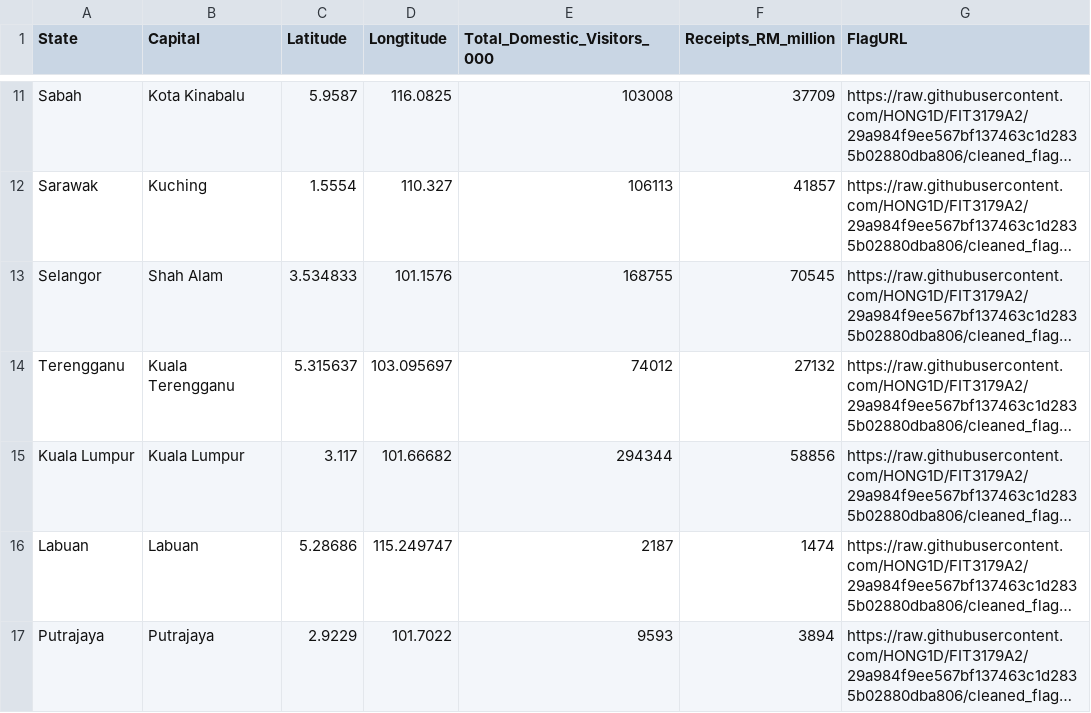
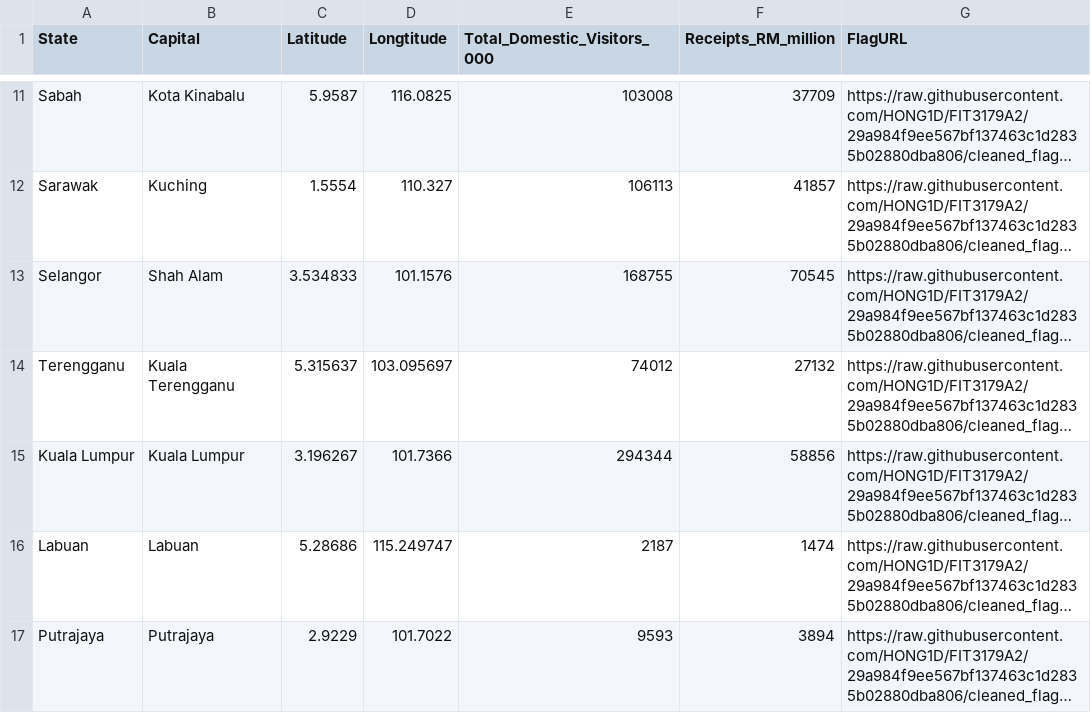
Before and after one commit to HONG1D/FIT3179A2, a CSV file: combined_state_info_location.csv, drawn as a sheet; only a part is shown, gaps mark what is left out; long unchanged cells end in …; the diff names each change by its address in the sheet, - before the commit and + after, or states it on an @@ line.

Commit message:
Update combined_state_info_location.csv

```diff
--- a/combined_state_info_location.csv
+++ b/combined_state_info_location.csv
-C15 (Latitude): 3.117
+C15 (Latitude): 3.196267
-D15 (Longtitude): 101.66682
+D15 (Longtitude): 101.7366
```
